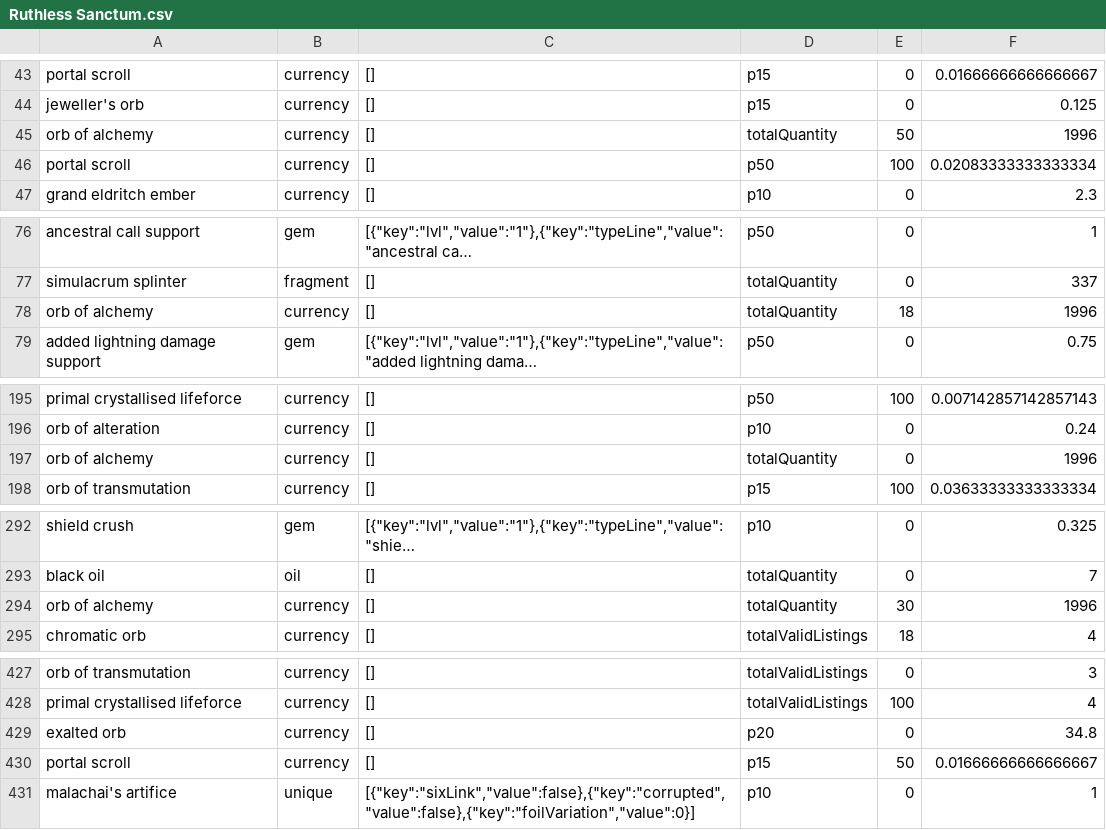
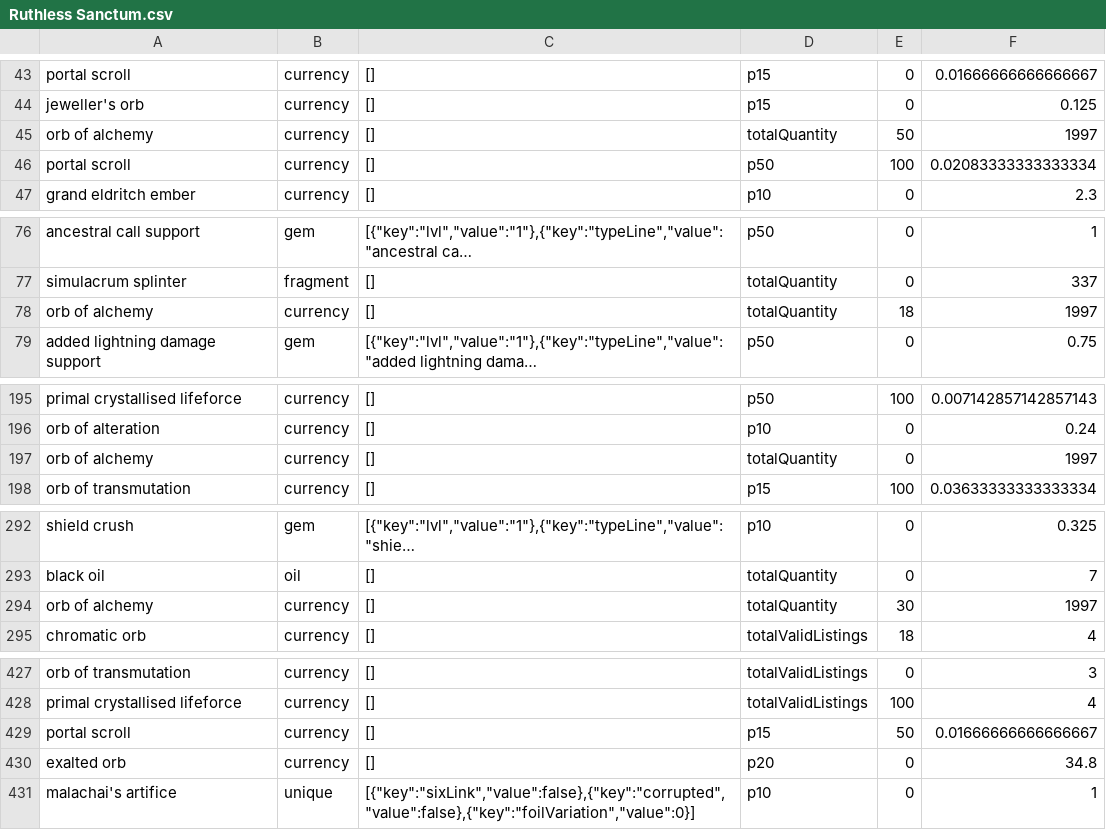
Before and after one commit to PoeStack/poestack-public-data, a CSV file: economy/overall/Ruthless Sanctum.csv, drawn as a sheet; only a part is shown, gaps mark what is left out; long unchanged cells end in …; the diff covers the shown part only; the diff names each change by its address in the sheet, - before the commit and + after, or states it on an @@ line.

Commit message:
update Ruthless Sanctum pricing data

```diff
--- a/economy/overall/Ruthless Sanctum.csv
+++ b/economy/overall/Ruthless Sanctum.csv
-F45: 1996
+F45: 1997
-F78: 1996
+F78: 1997
-F197: 1996
+F197: 1997
-F294: 1996
+F294: 1997
@@ row 430 moved to row 429: portal scroll @@
```
Also changed, not shown: 2 edited cells elsewhere in this file.
